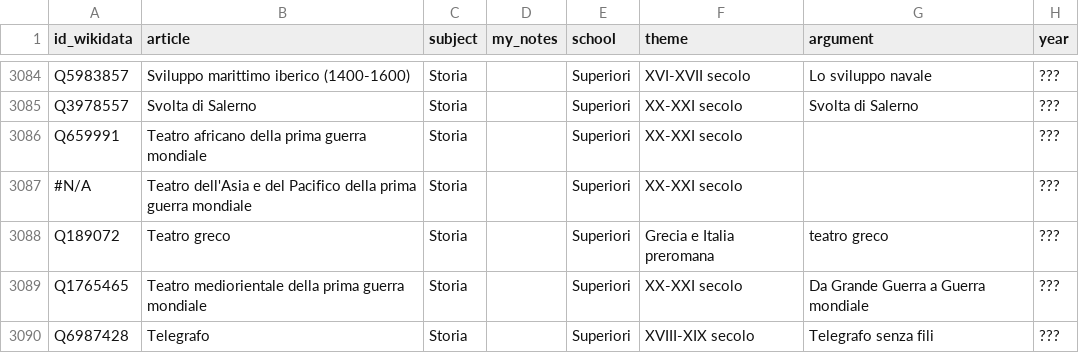
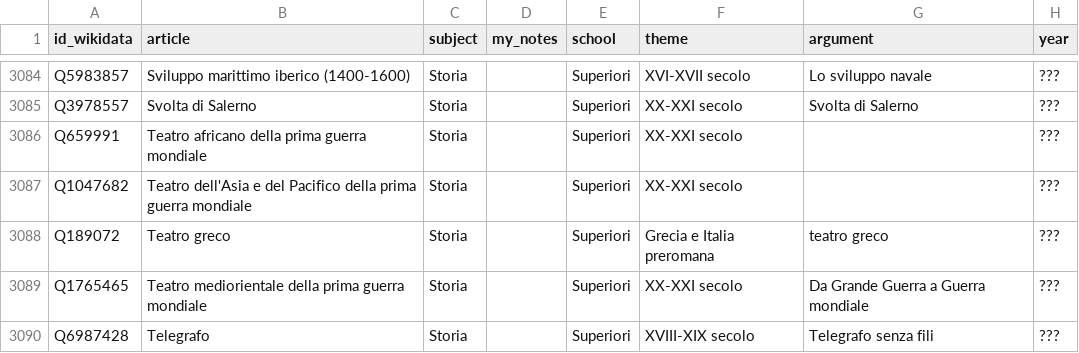
Before and after one commit to giovannipro/giovannipro.github.io, a TSV file: wikipedia-scuola-italiana/assets/data/voci_2020.tsv, drawn as a sheet; only a part is shown, gaps mark what is left out; the diff covers the shown part only; the diff names each change by its address in the sheet, - before the commit and + after, or states it on an @@ line.

```diff
--- a/wikipedia-scuola-italiana/assets/data/voci_2020.tsv
+++ b/wikipedia-scuola-italiana/assets/data/voci_2020.tsv
-A3087 (id_wikidata): #N/A
+A3087 (id_wikidata): Q1047682
```
Also changed, not shown: 16 edited cells elsewhere in this file, wikipedia-scuola-italiana/assets/data/voci_2021.tsv, 1 other file.
